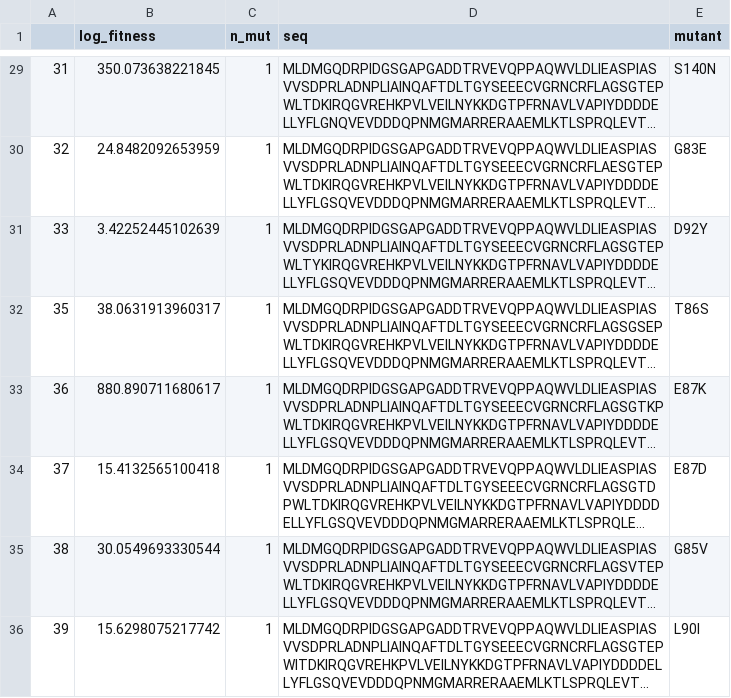
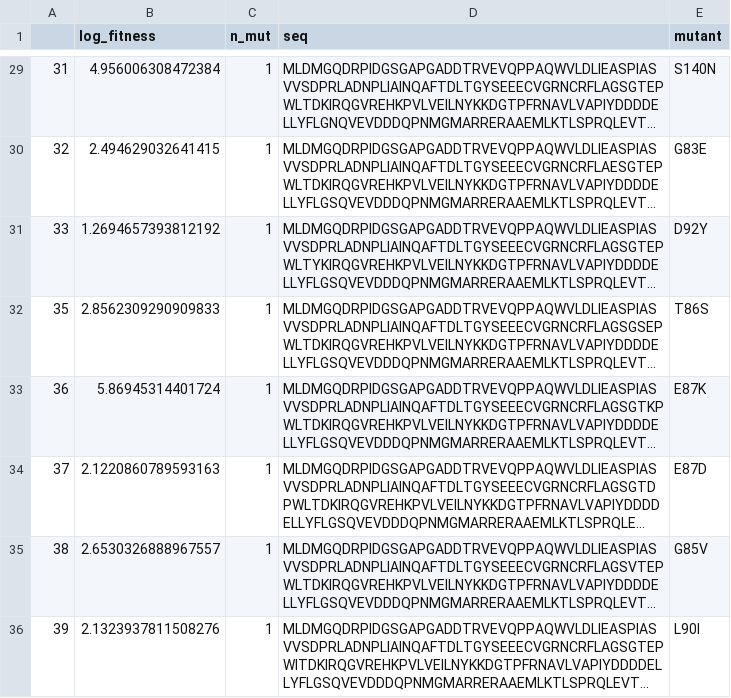
Before and after one commit to eliamounier/optoprotein-fitness-prediction, a CSV file: data/Darkness/data.csv, drawn as a sheet; only a part is shown, gaps mark what is left out; long unchanged cells end in …; the diff covers the shown part only; the diff names each change by its address in the sheet, - before the commit and + after, or states it on an @@ line.

```diff
--- a/data/Darkness/data.csv
+++ b/data/Darkness/data.csv
-B29 (log_fitness): 350.073638221845
+B29 (log_fitness): 4.956006308472384
-B30 (log_fitness): 24.8482092653959
+B30 (log_fitness): 2.494629032641415
-B31 (log_fitness): 3.42252445102639
+B31 (log_fitness): 1.2694657393812192
-B32 (log_fitness): 38.0631913960317
+B32 (log_fitness): 2.8562309290909833
-B33 (log_fitness): 880.890711680617
+B33 (log_fitness): 5.86945314401724
-B34 (log_fitness): 15.4132565100418
+B34 (log_fitness): 2.1220860789593163
-B35 (log_fitness): 30.0549693330544
+B35 (log_fitness): 2.6530326888967557
-B36 (log_fitness): 15.6298075217742
+B36 (log_fitness): 2.1323937811508276
```
Also changed, not shown: 27 edited cells elsewhere in this file, data/Light/data.csv, 1 other file.
